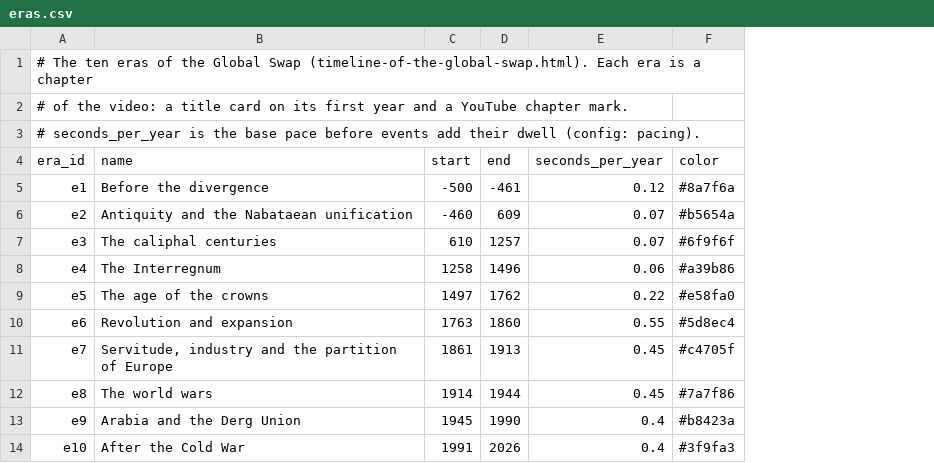
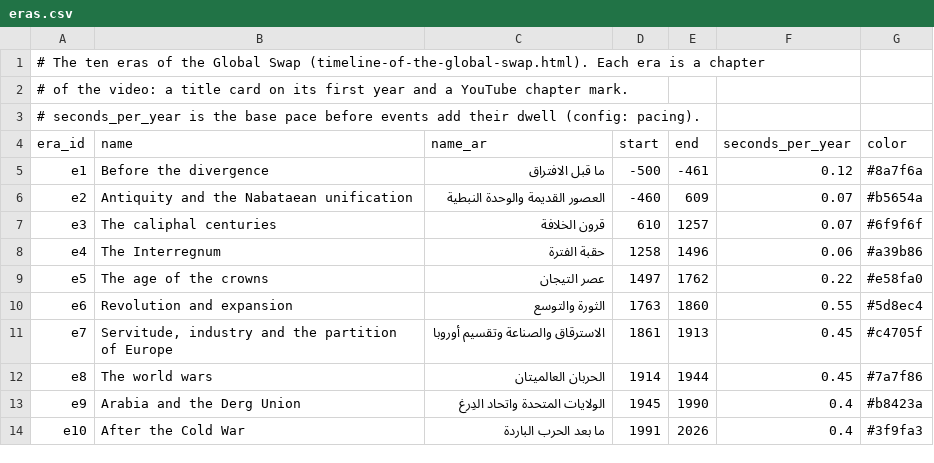
Before and after one commit to Mofferato/controglobe, a CSV file: video/data/eras.csv, drawn as a sheet; the diff names each change by its address in the sheet, - before the commit and + after, or states it on an @@ line.

```diff
--- a/video/data/eras.csv
+++ b/video/data/eras.csv
+column C (name_ar), rows 5-14: ما قبل الافتراق | العصور القديمة والوحدة النبطية | قرون الخلافة | حقبة الفترة | عصر التيجان | الثورة والتوسع | الاسترقاق والصناعة وتقسيم أوروبا | الحربان العالميتان | الولايات المتحدة واتحاد الدِرغ | ما بعد الحرب الباردة
```
Also changed, not shown: video/data/polities.csv, 6 other files.
